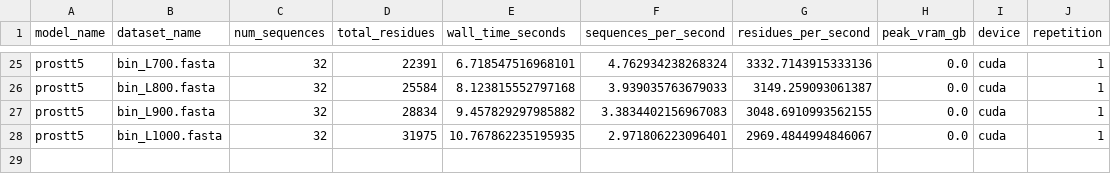
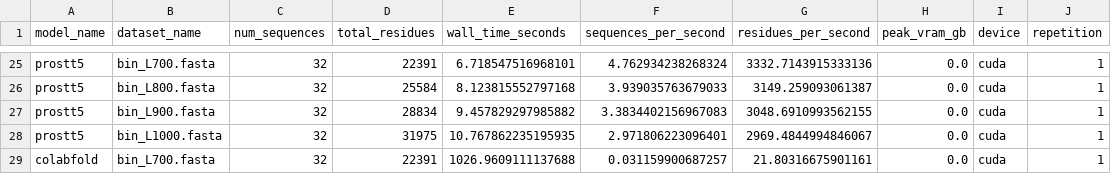
Before and after one commit to DessimozLab/ESM3di, a CSV file: brief_communication/benchmarks/speed/results/timing_results.csv, drawn as a sheet; only a part is shown, gaps mark what is left out.

```diff
--- a/brief_communication/benchmarks/speed/results/timing_results.csv
+++ b/brief_communication/benchmarks/speed/results/timing_results.csv
@@ -28 +28,2 @@ prostt5,bin_L900.fasta,32,28834,9.457829297985882,3.3834402156967083,3048.691099
 prostt5,bin_L1000.fasta,32,31975,10.767862235195935,2.971806223096401,2969.4844994846067,0.0,cuda,1
+colabfold,bin_L700.fasta,32,22391,1026.9609111137688,0.031159900687257,21.80316675901161,0.0,cuda,1
```
Also changed, not shown: 50 other files.
